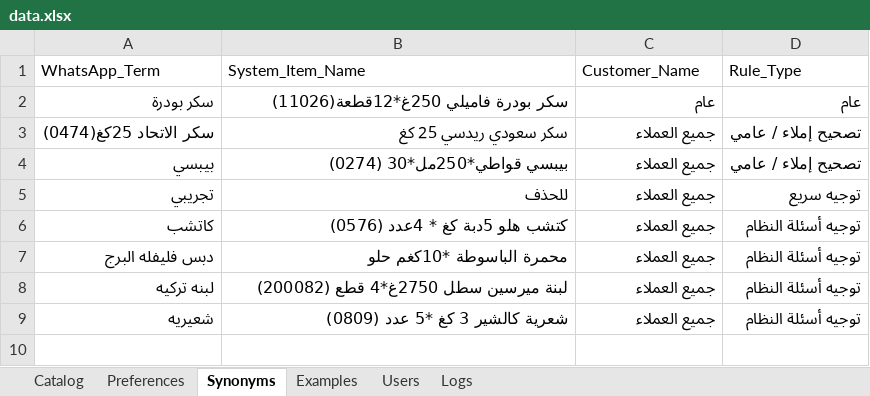
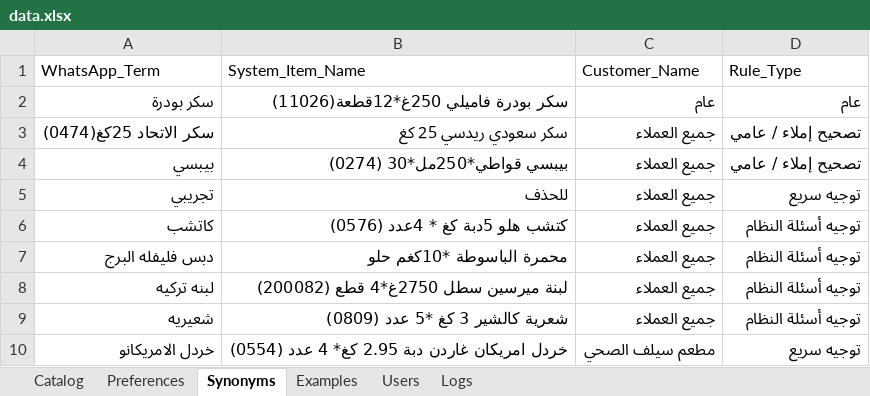
Before and after one commit to aliothman1997/order-entry-system, an Excel workbook: data.xlsx, sheet Synonyms, drawn as a sheet; values as stored, in another font and other column widths than the file's, no borders; the diff names each change by its address in the sheet, - before the commit and + after, or states it on an @@ line.

Commit message:
إضافة توجيه سريع لـ مطعم سيلف الصحي: خردل الامريكانو

```diff
--- a/data.xlsx (sheet Synonyms)
+++ b/data.xlsx (sheet Synonyms)
+row 10: خردل الامريكانو | خردل امريكان غاردن دبة 2.95 كغ* 4 عدد (0554) | مطعم سيلف الصحي | توجيه سريع
```
